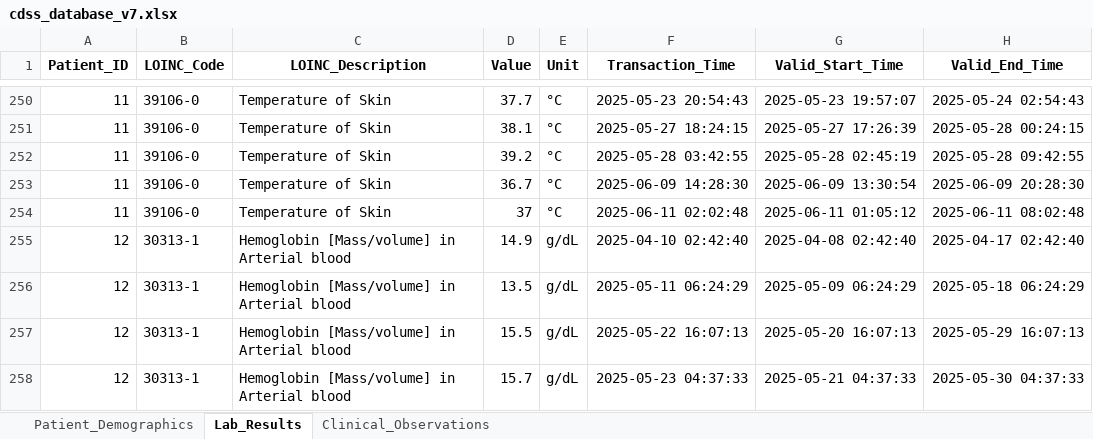
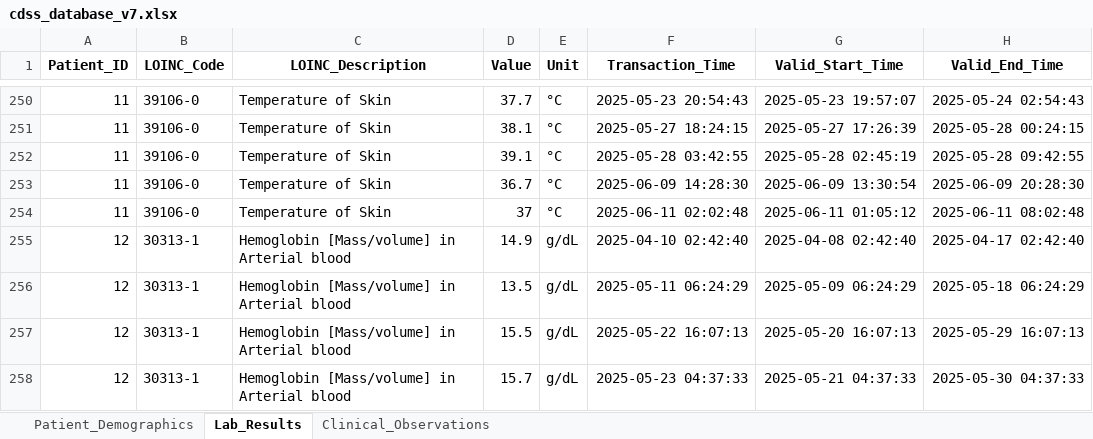
Before and after one commit to NevoLevi/mini-project-cdss, an Excel workbook: cdss_database_v7.xlsx, sheet Lab_Results, drawn as a sheet; only a part is shown, gaps mark what is left out; values as stored, in another font and other column widths than the file's, no borders; the diff names each change by its address in the sheet, - before the commit and + after, or states it on an @@ line.

Commit message:
uploading db

```diff
--- a/cdss_database_v7.xlsx (sheet Lab_Results)
+++ b/cdss_database_v7.xlsx (sheet Lab_Results)
-D252 (Value): 39.2
+D252 (Value): 39.1
```
